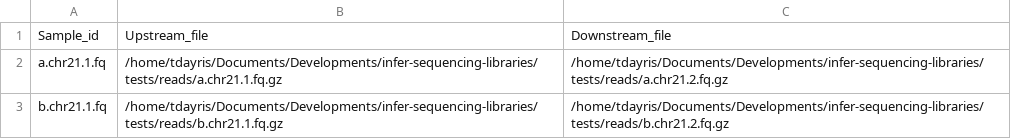
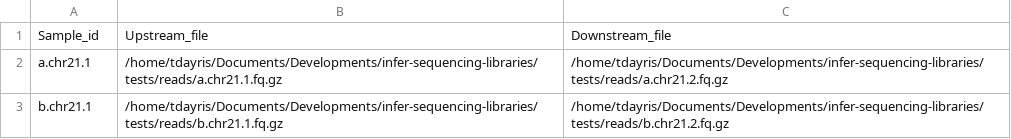
Before and after one commit to tdayris-perso/infer-sequencing-libraries, a TSV file: design.tsv, drawn as a sheet.

```diff
--- a/design.tsv
+++ b/design.tsv
@@ -1,3 +1,3 @@
 Sample_id	Upstream_file	Downstream_file
-a.chr21.1.fq	/home/tdayris/Documents/Developments/infer-sequencing-libraries/tests/reads/a.chr21.1.fq.gz	/home/tdayris/Documents/Developments/infer-sequencing-libraries/tests/reads/a.chr21.2.fq.gz
-b.chr21.1.fq	/home/tdayris/Documents/Developments/infer-sequencing-libraries/tests/reads/b.chr21.1.fq.gz	/home/tdayris/Documents/Developments/infer-sequencing-libraries/tests/reads/b.chr21.2.fq.gz
+a.chr21.1	/home/tdayris/Documents/Developments/infer-sequencing-libraries/tests/reads/a.chr21.1.fq.gz	/home/tdayris/Documents/Developments/infer-sequencing-libraries/tests/reads/a.chr21.2.fq.gz
+b.chr21.1	/home/tdayris/Documents/Developments/infer-sequencing-libraries/tests/reads/b.chr21.1.fq.gz	/home/tdayris/Documents/Developments/infer-sequencing-libraries/tests/reads/b.chr21.2.fq.gz
```
Also changed, not shown: 7 other files.
